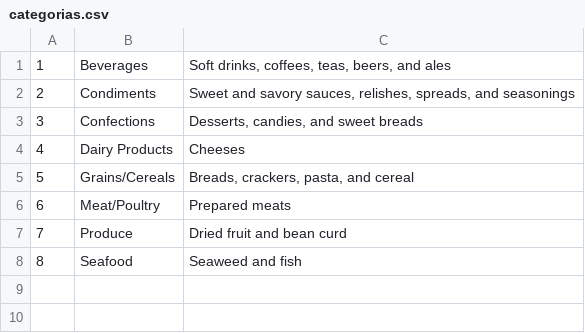
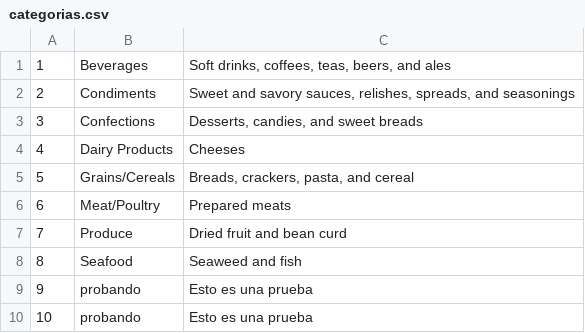
Before and after one commit to marcosOjedaEscalante/clase04-07-2023, a CSV file: datosHoy/categorias.csv, drawn as a sheet; the diff names each change by its address in the sheet, - before the commit and + after, or states it on an @@ line.

```diff
--- a/datosHoy/categorias.csv
+++ b/datosHoy/categorias.csv
+row 9: 9 | probando | Esto es una prueba
+row 10: 10 | probando | Esto es una prueba
```
Also changed, not shown: 3 other files.
